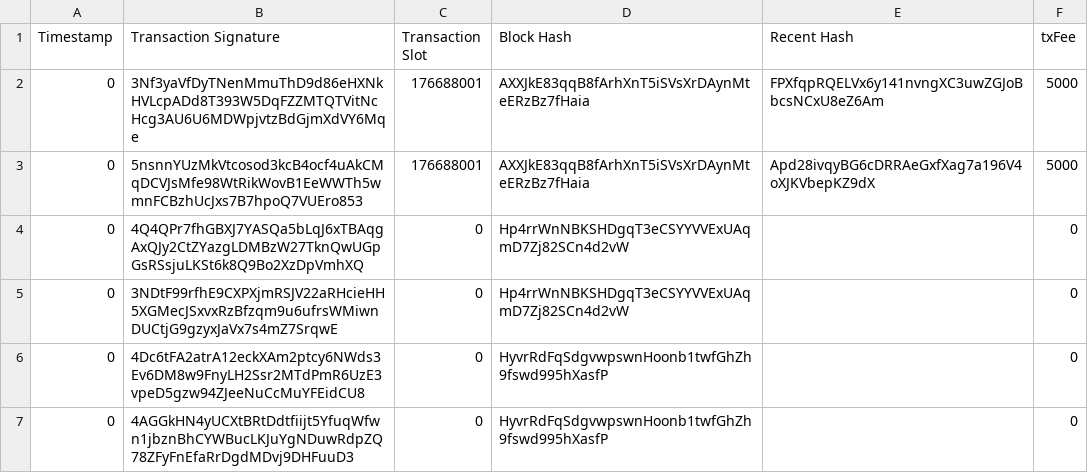
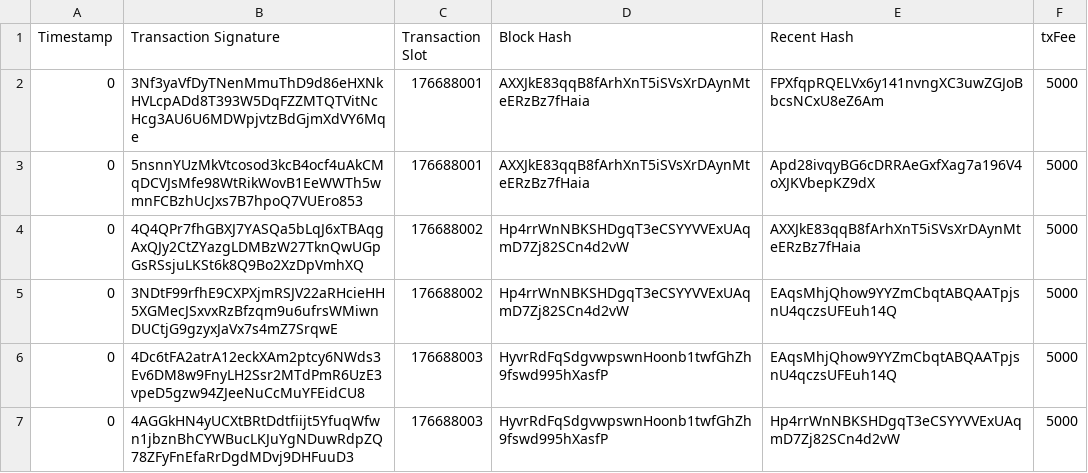
Before and after one commit to thelonehegelian/solana-block-explorer, a CSV file: transactions.csv, drawn as a sheet; the diff names each change by its address in the sheet, - before the commit and + after, or states it on an @@ line.

Commit message:
Add support for block data collections

```diff
--- a/transactions.csv
+++ b/transactions.csv
-C4:C5 (Transaction Slot): 0
+C4:C5 (Transaction Slot): 176688002
-E4 (Recent Hash): (empty)
+E4 (Recent Hash): AXXJkE83qqB8fArhXnT5iSVsXrDAynMteERzBz7fHaia
-F4:F7 (txFee): 0
+F4:F7 (txFee): 5000
-E5:E6 (Recent Hash): (empty)
+E5:E6 (Recent Hash): EAqsMhjQhow9YYZmCbqtABQAATpjsnU4qczsUFEuh14Q
-C6:C7 (Transaction Slot): 0
+C6:C7 (Transaction Slot): 176688003
-E7 (Recent Hash): (empty)
+E7 (Recent Hash): Hp4rrWnNBKSHDgqT3eCSYYVVExUAqmD7Zj82SCn4d2vW
```
Also changed, not shown: 2 other files.
